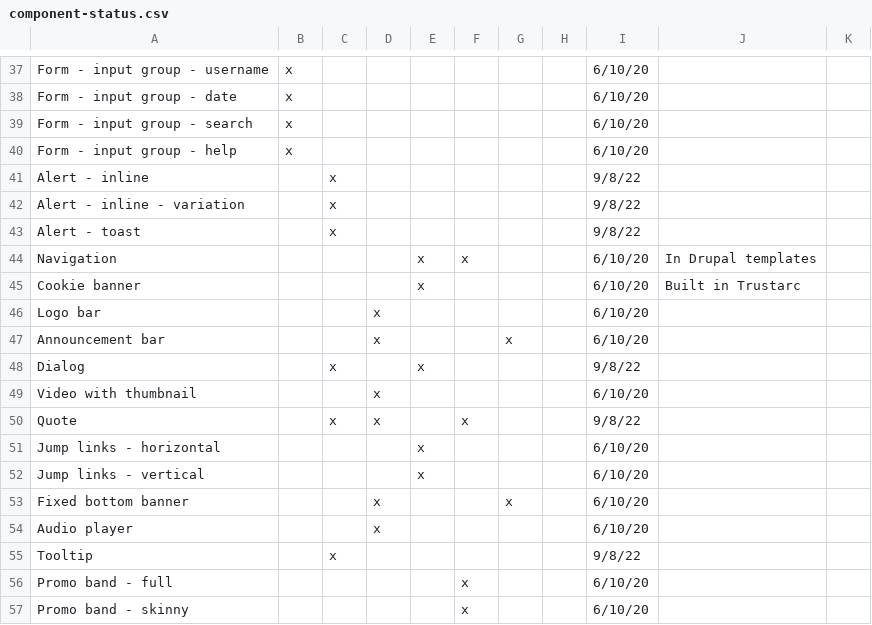
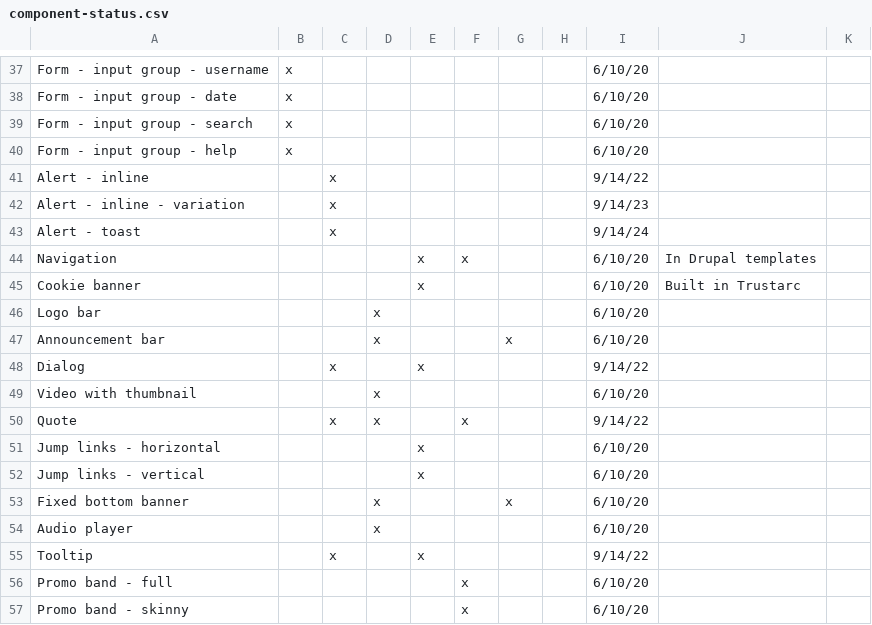
Before and after one commit to RedHat-UX/red-hat-design-system, a CSV file: docs/component-status.csv, drawn as a sheet; only a part is shown, gaps mark what is left out; the diff covers the shown part only.

```diff
--- a/docs/component-status.csv
+++ b/docs/component-status.csv
@@ -40,5 +40,5 @@ Form - input group - search,x,,,,,,,6/10/20,,
 Form - input group - help,x,,,,,,,6/10/20,,
-Alert - inline,,x,,,,,,9/8/22,,
-Alert - inline - variation,,x,,,,,,9/8/22,,
-Alert - toast,,x,,,,,,9/8/22,,
+Alert - inline,,x,,,,,,9/14/22,,
+Alert - inline - variation,,x,,,,,,9/14/23,,
+Alert - toast,,x,,,,,,9/14/24,,
 Navigation,,,,x,x,,,6/10/20,In Drupal templates,
@@ -47,5 +47,5 @@ Logo bar,,,x,,,,,6/10/20,,
 Announcement bar,,,x,,,x,,6/10/20,,
-Dialog,,x,,x,,,,9/8/22,,
+Dialog,,x,,x,,,,9/14/22,,
 Video with thumbnail,,,x,,,,,6/10/20,,
-Quote,,x,x,,x,,,9/8/22,,
+Quote,,x,x,,x,,,9/14/22,,
 Jump links - horizontal,,,,x,,,,6/10/20,,
@@ -54,3 +54,3 @@ Fixed bottom banner,,,x,,,x,,6/10/20,,
 Audio player,,,x,,,,,6/10/20,,
-Tooltip,,x,,,,,,9/8/22,,
+Tooltip,,x,,x,,,,9/14/22,,
 Promo band - full,,,,,x,,,6/10/20,,
```
Also changed, not shown: 31 edited cells elsewhere in this file.
